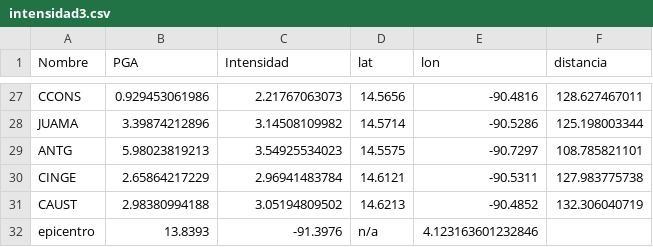
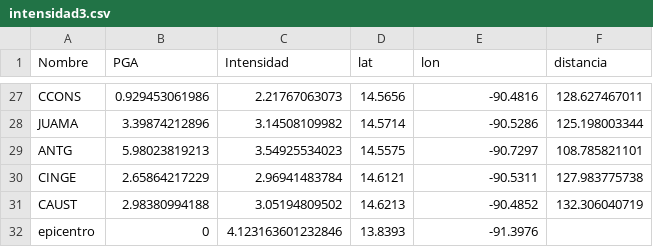
Before and after one commit to HiramRubio/Prueba, a CSV file: intensidad3.csv, drawn as a sheet; only a part is shown, gaps mark what is left out.

Commit message:
Mapa de intensidad
Cambios a la forma de calcular el mapa de intensidad.

```diff
--- a/intensidad3.csv
+++ b/intensidad3.csv
@@ -31,2 +31,2 @@ CINGE,2.65864217229,2.96941483784,14.6121,-90.5311,127.983775738
 CAUST,2.98380994188,3.05194809502,14.6213,-90.4852,132.306040719
-epicentro,13.8393,-91.3976,n/a,4.123163601232846,
+epicentro,0,4.123163601232846,13.8393,-91.3976
```
Also changed, not shown: 1 other file.
